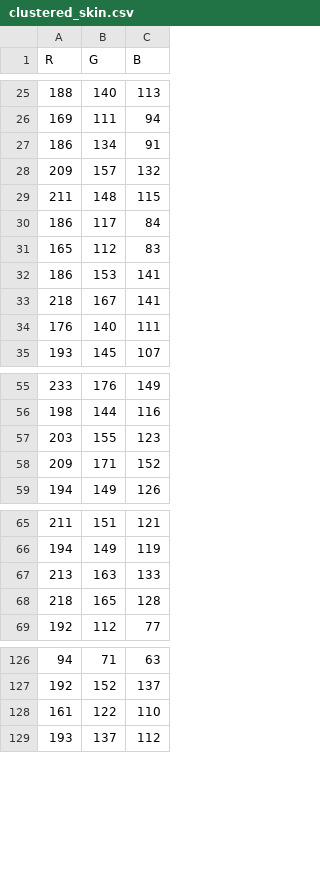
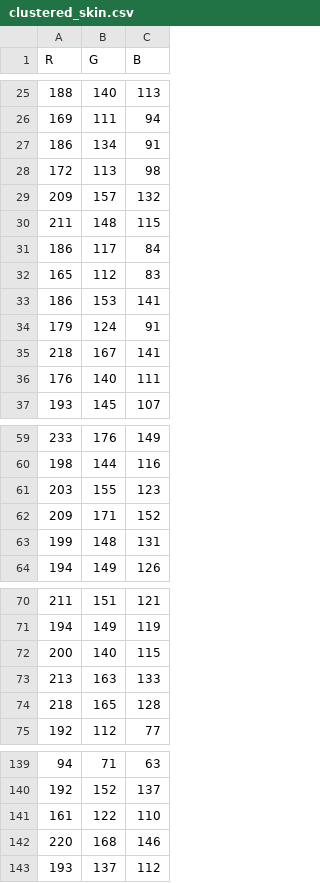
Before and after one commit to moy-munoz/CPSC481-Project, a CSV file: clustered_skin.csv, drawn as a sheet; only a part is shown, gaps mark what is left out; the diff covers the shown part only; the diff names each change by its address in the sheet, - before the commit and + after, or states it on an @@ line.

```diff
--- a/clustered_skin.csv
+++ b/clustered_skin.csv
+row 28: 172 | 113 | 98
+row 34: 179 | 124 | 91
+row 63: 199 | 148 | 131
+row 72: 200 | 140 | 115
+row 142: 220 | 168 | 146
```
Also changed, not shown: 22 added rows, 5 removed rows and 4 edited cells elsewhere in this file, 10 other files.
